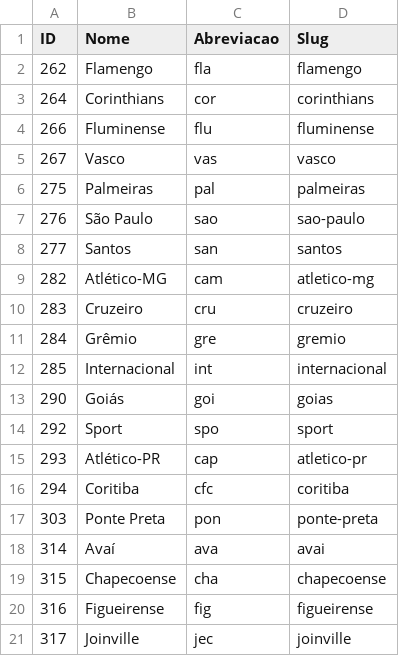
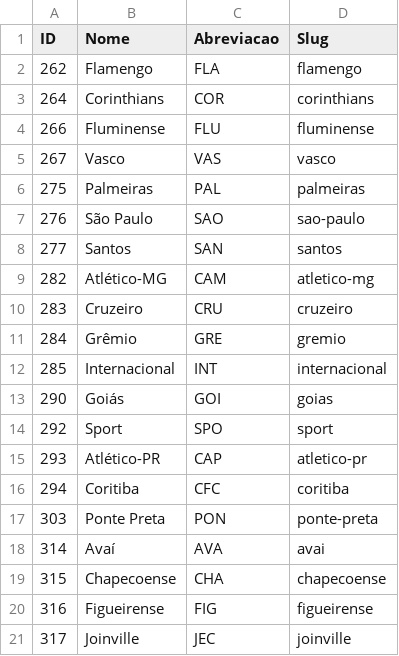
Before and after one commit to thevtm/CartolaFCDados, a CSV file: 2015/Clubes.csv, drawn as a sheet.

```diff
--- a/2015/Clubes.csv
+++ b/2015/Clubes.csv
@@ -1,21 +1,21 @@
 "ID","Nome","Abreviacao","Slug"
-262,"Flamengo","fla","flamengo"
-264,"Corinthians","cor","corinthians"
-266,"Fluminense","flu","fluminense"
-267,"Vasco","vas","vasco"
-275,"Palmeiras","pal","palmeiras"
-276,"São Paulo","sao","sao-paulo"
-277,"Santos","san","santos"
-282,"Atlético-MG","cam","atletico-mg"
-283,"Cruzeiro","cru","cruzeiro"
-284,"Grêmio","gre","gremio"
-285,"Internacional","int","internacional"
-290,"Goiás","goi","goias"
-292,"Sport","spo","sport"
-293,"Atlético-PR","cap","atletico-pr"
-294,"Coritiba","cfc","coritiba"
-303,"Ponte Preta","pon","ponte-preta"
-314,"Avaí","ava","avai"
-315,"Chapecoense","cha","chapecoense"
-316,"Figueirense","fig","figueirense"
-317,"Joinville","jec","joinville"
+262,"Flamengo","FLA","flamengo"
+264,"Corinthians","COR","corinthians"
+266,"Fluminense","FLU","fluminense"
+267,"Vasco","VAS","vasco"
+275,"Palmeiras","PAL","palmeiras"
+276,"São Paulo","SAO","sao-paulo"
+277,"Santos","SAN","santos"
+282,"Atlético-MG","CAM","atletico-mg"
+283,"Cruzeiro","CRU","cruzeiro"
+284,"Grêmio","GRE","gremio"
+285,"Internacional","INT","internacional"
+290,"Goiás","GOI","goias"
+292,"Sport","SPO","sport"
+293,"Atlético-PR","CAP","atletico-pr"
+294,"Coritiba","CFC","coritiba"
+303,"Ponte Preta","PON","ponte-preta"
+314,"Avaí","AVA","avai"
+315,"Chapecoense","CHA","chapecoense"
+316,"Figueirense","FIG","figueirense"
+317,"Joinville","JEC","joinville"
```
Also changed, not shown: 2015/Atletas.csv, 2015/Partidas.csv, 3 other files.
